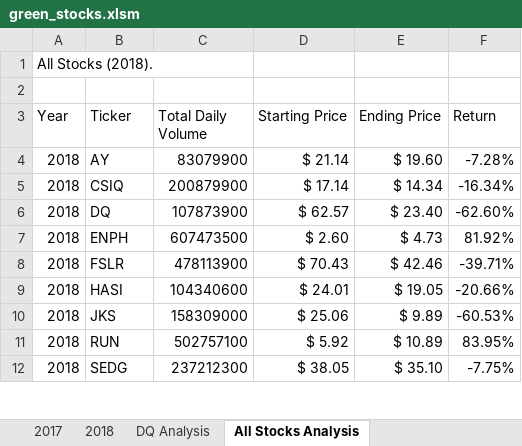
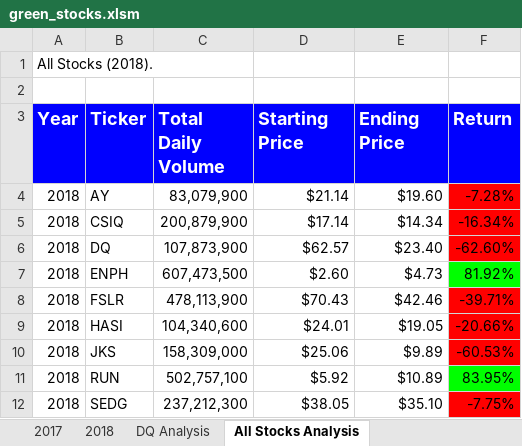
Before and after one commit to sucharita1/stock-analysis, an Excel workbook: green_stocks.xlsm, sheet All Stocks Analysis, drawn as a sheet; only a part is shown; values as stored, in another font and other column widths than the file's, no borders; conditional formats not drawn; the diff covers the shown part only; the diff names each change by its address in the sheet, - before the commit and + after, or states it on an @@ line.

Commit message:
Added Formatting to the sheet All Stock Analysis

```diff
--- a/green_stocks.xlsm (sheet All Stocks Analysis)
+++ b/green_stocks.xlsm (sheet All Stocks Analysis)
@@ A3:F3 fill: none → #0000FF, bold: off → on, text colour: black → #FFFFFF, text size: larger @@
-C4 (Total Daily Volume): 83079900
+C4 (Total Daily Volume): 83,079,900
-D4 (Starting Price): $ 21.14
+D4 (Starting Price): $21.14
-E4 (Ending Price): $ 19.60
+E4 (Ending Price): $19.60
-F4:F6 fill: none
+F4:F6 fill: #FF0000
-C5 (Total Daily Volume): 200879900
+C5 (Total Daily Volume): 200,879,900
-D5 (Starting Price): $ 17.14
+D5 (Starting Price): $17.14
-E5 (Ending Price): $ 14.34
+E5 (Ending Price): $14.34
-C6 (Total Daily Volume): 107873900
+C6 (Total Daily Volume): 107,873,900
-D6 (Starting Price): $ 62.57
+D6 (Starting Price): $62.57
-E6 (Ending Price): $ 23.40
+E6 (Ending Price): $23.40
-C7 (Total Daily Volume): 607473500
+C7 (Total Daily Volume): 607,473,500
-D7 (Starting Price): $ 2.60
+D7 (Starting Price): $2.60
-E7 (Ending Price): $ 4.73
+E7 (Ending Price): $4.73
-F7 fill: none
+F7 fill: #00FF00
-C8 (Total Daily Volume): 478113900
+C8 (Total Daily Volume): 478,113,900
-D8 (Starting Price): $ 70.43
+D8 (Starting Price): $70.43
-E8 (Ending Price): $ 42.46
+E8 (Ending Price): $42.46
-F8:F10 fill: none
+F8:F10 fill: #FF0000
-C9 (Total Daily Volume): 104340600
+C9 (Total Daily Volume): 104,340,600
-D9 (Starting Price): $ 24.01
+D9 (Starting Price): $24.01
-E9 (Ending Price): $ 19.05
+E9 (Ending Price): $19.05
-C10 (Total Daily Volume): 158309000
+C10 (Total Daily Volume): 158,309,000
-D10 (Starting Price): $ 25.06
+D10 (Starting Price): $25.06
-E10 (Ending Price): $ 9.89
+E10 (Ending Price): $9.89
-C11 (Total Daily Volume): 502757100
+C11 (Total Daily Volume): 502,757,100
-D11 (Starting Price): $ 5.92
+D11 (Starting Price): $5.92
-E11 (Ending Price): $ 10.89
+E11 (Ending Price): $10.89
-F11 fill: none
+F11 fill: #00FF00
-C12 (Total Daily Volume): 237212300
+C12 (Total Daily Volume): 237,212,300
-D12 (Starting Price): $ 38.05
+D12 (Starting Price): $38.05
-E12 (Ending Price): $ 35.10
+E12 (Ending Price): $35.10
-F12 fill: none
+F12 fill: #FF0000
```
Also changed, not shown: 9 edited cells and cell formats elsewhere in this sheet.
